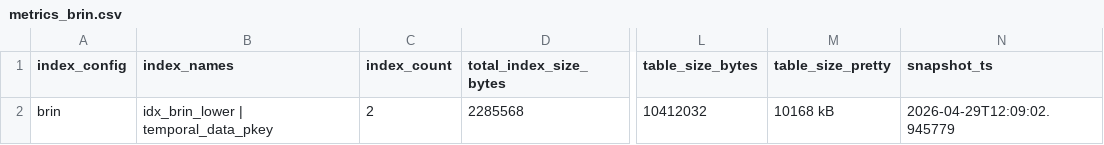
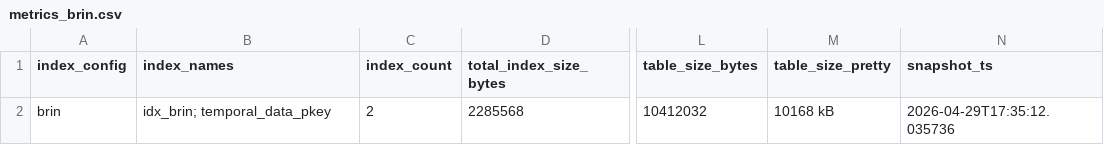
Before and after one commit to yash7312/DBIS_FINAL_project, a CSV file: experiment_logs/metrics_brin.csv, drawn as a sheet; only a part is shown, gaps mark what is left out; the diff names each change by its address in the sheet, - before the commit and + after, or states it on an @@ line.

```diff
--- a/experiment_logs/metrics_brin.csv
+++ b/experiment_logs/metrics_brin.csv
-B2 (index_names): idx_brin_lower | temporal_data_pkey
+B2 (index_names): idx_brin; temporal_data_pkey
-N2 (snapshot_ts): 2026-04-29T12:09:02.945779
+N2 (snapshot_ts): 2026-04-29T17:35:12.035736
```
Also changed, not shown: experiment_logs/metrics_btree.csv, experiment_logs/metrics_gist_attr_period.csv, 36 other files.
